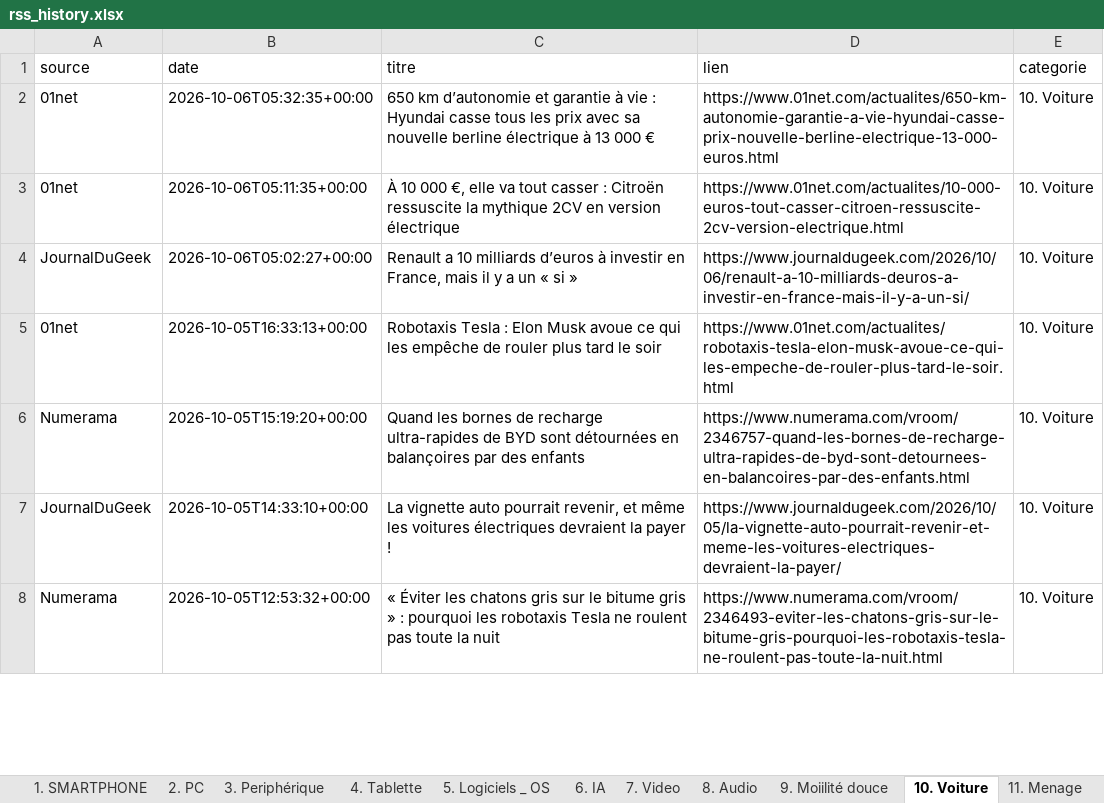
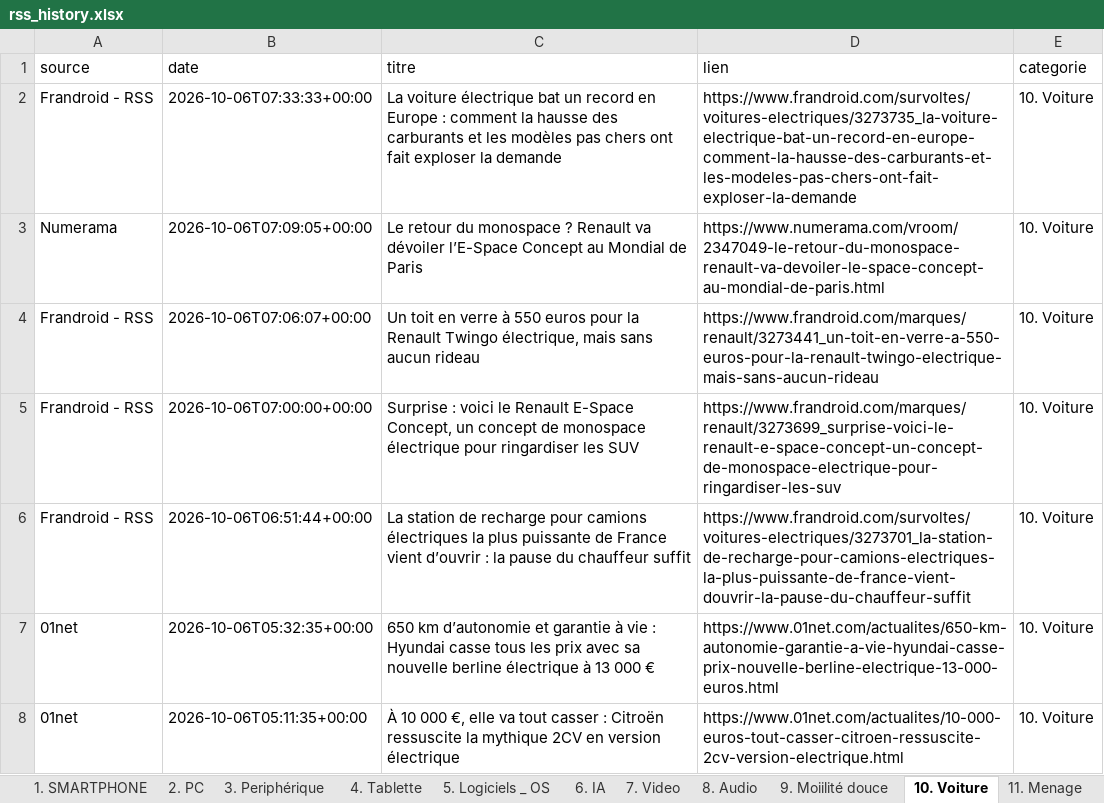
Before and after one commit to djhadef-star/rss-categories, an Excel workbook: output/rss_history.xlsx, sheet 10. Voiture, drawn as a sheet; only a part is shown; the shorter side is filled out with more unchanged rows; values as stored, in another font and other column widths than the file's, no borders; the diff names each change by its address in the sheet, - before the commit and + after, or states it on an @@ line.

```diff
--- a/output/rss_history.xlsx (sheet 10. Voiture)
+++ b/output/rss_history.xlsx (sheet 10. Voiture)
+row 2: Frandroid - RSS | 2026-10-06T07:33:33+00:00 | La voiture électrique bat un record en Europe : comment la hausse des carburants et les modèles pas chers ont fait exploser la demande | https://www.frandroid.com/survoltes/voitures-electriques/3273735_la-voiture-electrique-bat-un-record-en-europe-comment-la-hausse-des-carburants-et-les-modeles-pas-chers-ont-fait-exploser-la-demande | 10. Voiture
+row 3: Numerama | 2026-10-06T07:09:05+00:00 | Le retour du monospace ? Renault va dévoiler l’E-Space Concept au Mondial de Paris | https://www.numerama.com/vroom/2347049-le-retour-du-monospace-renault-va-devoiler-le-space-concept-au-mondial-de-paris.html | 10. Voiture
+row 4: Frandroid - RSS | 2026-10-06T07:06:07+00:00 | Un toit en verre à 550 euros pour la Renault Twingo électrique, mais sans aucun rideau | https://www.frandroid.com/marques/renault/3273441_un-toit-en-verre-a-550-euros-pour-la-renault-twingo-electrique-mais-sans-aucun-rideau | 10. Voiture
+row 5: Frandroid - RSS | 2026-10-06T07:00:00+00:00 | Surprise : voici le Renault E-Space Concept, un concept de monospace électrique pour ringardiser les SUV | https://www.frandroid.com/marques/renault/3273699_surprise-voici-le-renault-e-space-concept-un-concept-de-monospace-electrique-pour-ringardiser-les-suv | 10. Voiture
+row 6: Frandroid - RSS | 2026-10-06T06:51:44+00:00 | La station de recharge pour camions électriques la plus puissante de France vient d’ouvrir : la pause du chauffeur suffit | https://www.frandroid.com/survoltes/voitures-electriques/3273701_la-station-de-recharge-pour-camions-electriques-la-plus-puissante-de-france-vient-douvrir-la-pause-du-chauffeur-suffit | 10. Voiture
```
Also changed, not shown: sheet Tous_les_articles, sheet 19. Sponso, sheet NON_CLASSE, sheet 6. IA, sheet 8. Audio, sheet 1. SMARTPHONE, 10 more sheets, output/rss_history_2.xlsx, 2 other files.
